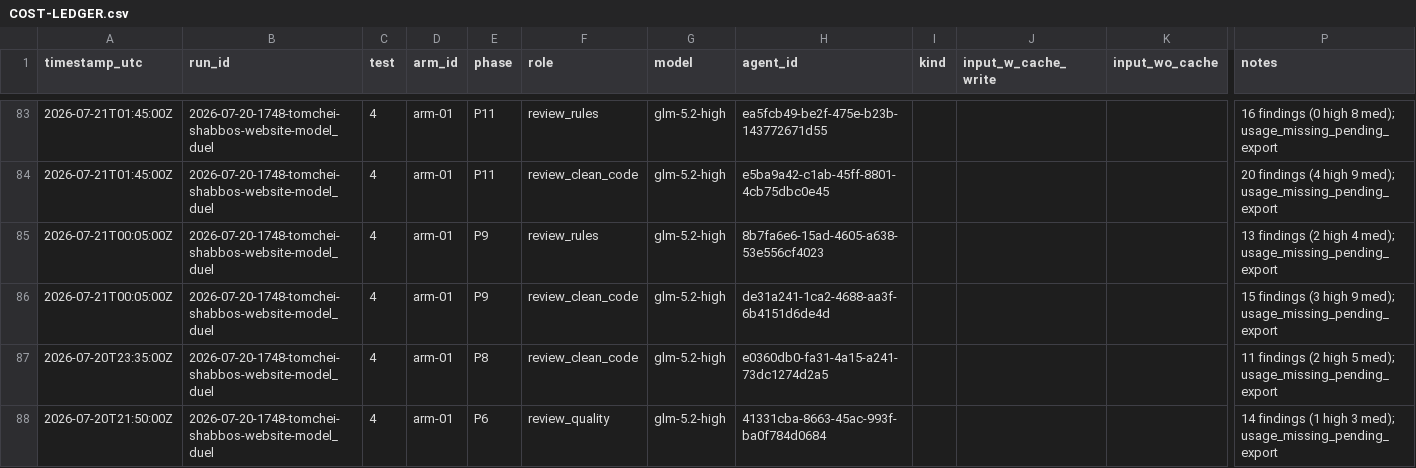
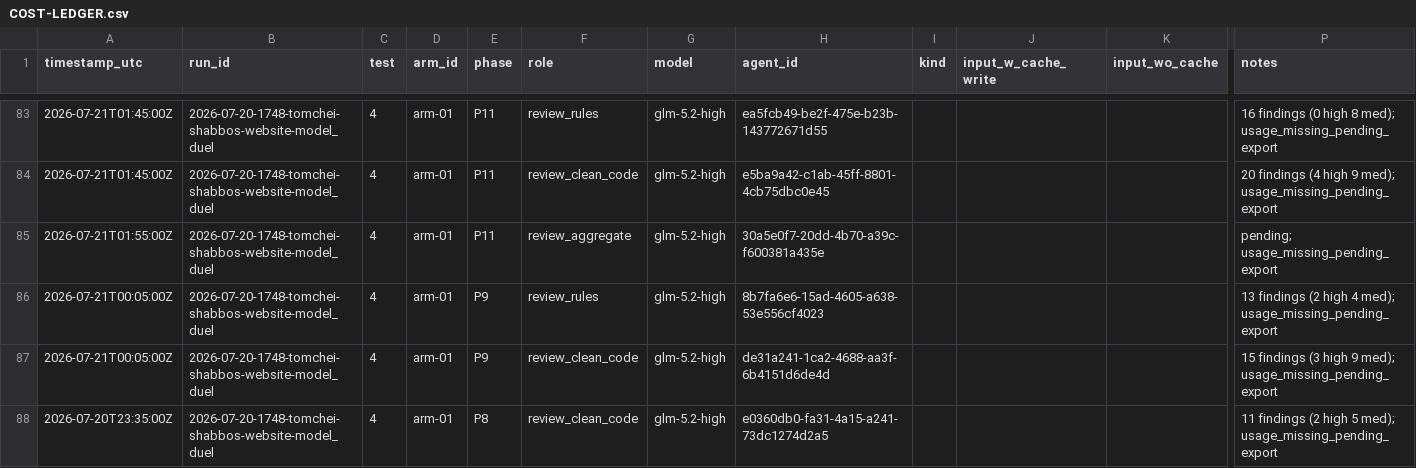
Before and after one commit to mennyg19-cmyk/master-model-duel, a CSV file: runs/2026-07-20-1748-tomchei-shabbos-website-model_duel/results/COST-LEDGER.csv, drawn as a sheet; only a part is shown, gaps mark what is left out; the shorter side is filled out with more unchanged rows; rows hold the shown columns only; the diff names each change by its address in the sheet, - before the commit and + after, or states it on an @@ line.

Commit message:
Spawn arm-01 P11 aggregate review.

```diff
--- a/runs/2026-07-20-1748-tomchei-shabbos-website-model_duel/results/COST-LEDGER.csv
+++ b/runs/2026-07-20-1748-tomchei-shabbos-website-model_duel/results/COST-LEDGER.csv
+row 85: 2026-07-21T01:55:00Z | 2026-07-20-1748-tomchei-shabbos-website-model_duel | 4 | arm-01 | P11 | review_aggregate | glm-5.2-high | 30a5e0f7-20dd-4b70-a39c-f600381a435e |  |  |  | pending; usage_missing_pending_export
```
Also changed, not shown: 1 other file.
